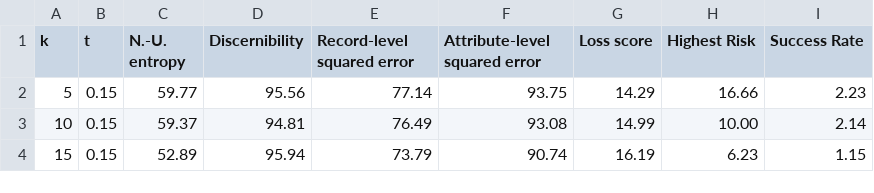
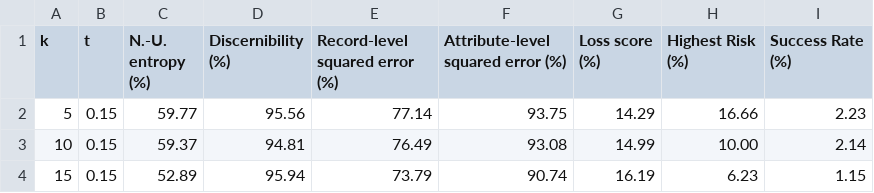
Before and after one commit to matildesimoes/privacidade, a CSV file: results_015.csv, drawn as a sheet.

```diff
--- a/results_015.csv
+++ b/results_015.csv
@@ -1,2 +1,2 @@
-k,t,N.-U. entropy,Discernibility,Record-level squared error,Attribute-level squared error,Loss score,Highest Risk,Success Rate
+k,t,N.-U. entropy (%),Discernibility (%),Record-level squared error (%),Attribute-level squared error (%),Loss score (%),Highest Risk (%),Success Rate (%)
 5,0.15,59.77,95.56,77.14,93.75,14.29,16.66,2.23
```
Also changed, not shown: 3 other files.
